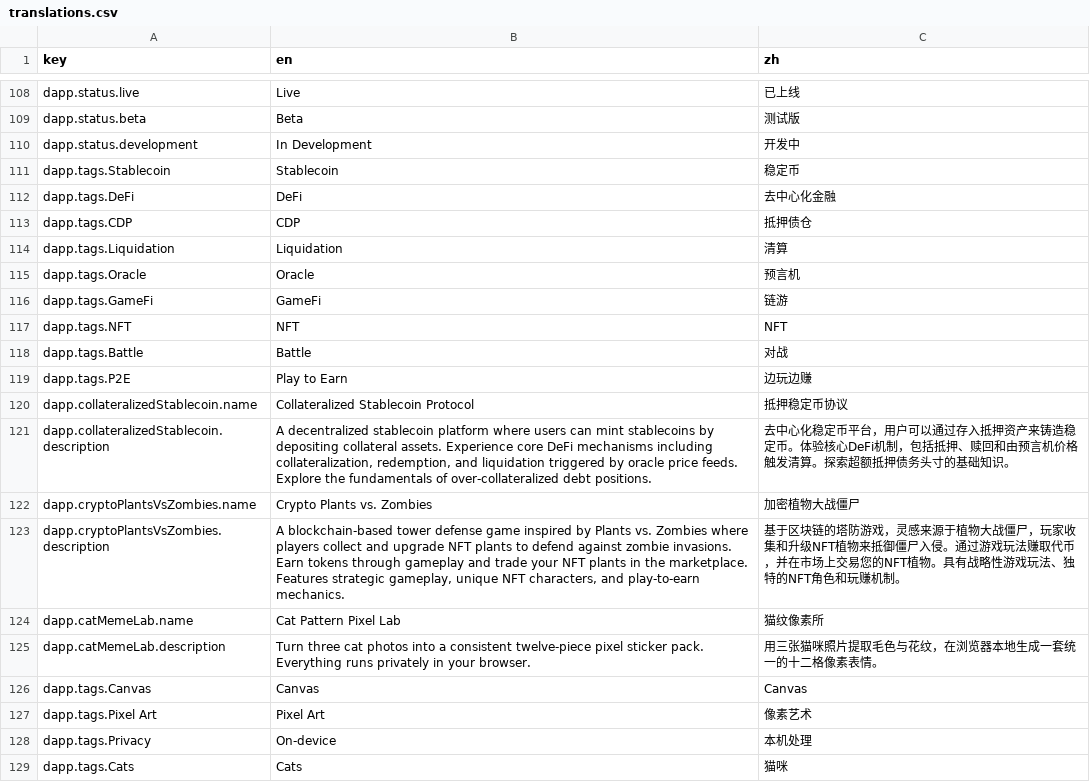
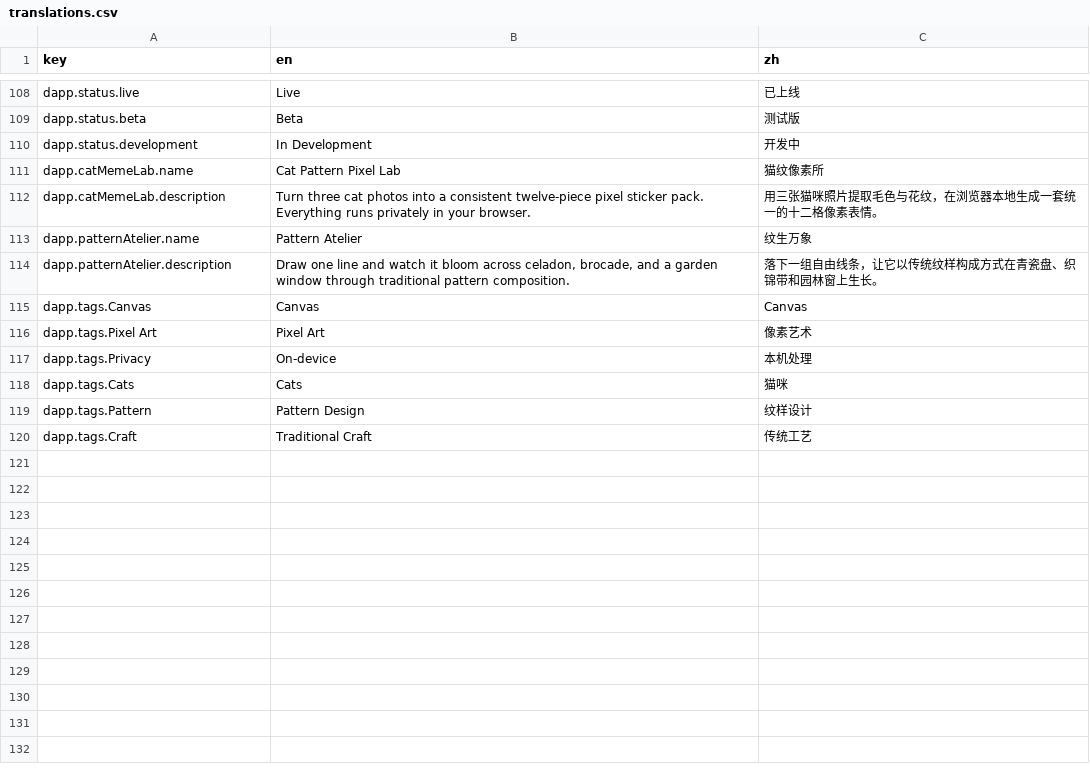
Before and after one commit to coolzeta/coolzeta.github.io, a CSV file: app/locales/translations.csv, drawn as a sheet; only a part is shown, gaps mark what is left out.

Commit message:
replace web3 demos with pattern atelier

```diff
--- a/app/locales/translations.csv
+++ b/app/locales/translations.csv
@@ -110,17 +110,6 @@ dapp.status.beta,"Beta","测试版"
 dapp.status.development,"In Development","开发中"
-dapp.tags.Stablecoin,"Stablecoin","稳定币"
-dapp.tags.DeFi,"DeFi","去中心化金融"
-dapp.tags.CDP,"CDP","抵押债仓"
-dapp.tags.Liquidation,"Liquidation","清算"
-dapp.tags.Oracle,"Oracle","预言机"
-dapp.tags.GameFi,"GameFi","链游"
-dapp.tags.NFT,"NFT","NFT"
-dapp.tags.Battle,"Battle","对战"
-dapp.tags.P2E,"Play to Earn","边玩边赚"
-dapp.collateralizedStablecoin.name,"Collateralized Stablecoin Protocol","抵押稳定币协议"
-dapp.collateralizedStablecoin.description,"A decentralized stablecoin platform where users can mint stablecoins by depositing collateral assets. Experience core DeFi mechanisms including collateralization, redemption, and liquidation triggered by oracle price feeds. Explore the fundamentals of over-collateralized debt positions.","去中心化稳定币平台，用户可以通过存入抵押资产来铸造稳定币。体验核心DeFi机制，包括抵押、赎回和由预言机价格触发清算。探索超额抵押债务头寸的基础知识。"
-dapp.cryptoPlantsVsZombies.name,"Crypto Plants vs. Zombies","加密植物大战僵尸"
-dapp.cryptoPlantsVsZombies.description,"A blockchain-based tower defense game inspired by Plants vs. Zombies where players collect and upgrade NFT plants to defend against zombie invasions. Earn tokens through gameplay and trade your NFT plants in the marketplace. Features strategic gameplay, unique NFT characters, and play-to-earn mechanics.","基于区块链的塔防游戏，灵感来源于植物大战僵尸，玩家收集和升级NFT植物来抵御僵尸入侵。通过游戏玩法赚取代币，并在市场上交易您的NFT植物。具有战略性游戏玩法、独特的NFT角色和玩赚机制。"
 dapp.catMemeLab.name,"Cat Pattern Pixel Lab","猫纹像素所"
 dapp.catMemeLab.description,"Turn three cat photos into a consistent twelve-piece pixel sticker pack. Everything runs privately in your browser.","用三张猫咪照片提取毛色与花纹，在浏览器本地生成一套统一的十二格像素表情。"
+dapp.patternAtelier.name,"Pattern Atelier","纹生万象"
+dapp.patternAtelier.description,"Draw one line and watch it bloom across celadon, brocade, and a garden window through traditional pattern composition.","落下一组自由线条，让它以传统纹样构成方式在青瓷盘、织锦带和园林窗上生长。"
 dapp.tags.Canvas,"Canvas","Canvas"
@@ -129 +118,3 @@ dapp.tags.Privacy,"On-device","本机处理"
 dapp.tags.Cats,"Cats","猫咪"
+dapp.tags.Pattern,"Pattern Design","纹样设计"
+dapp.tags.Craft,"Traditional Craft","传统工艺"
```
Also changed, not shown: 44 other files.
